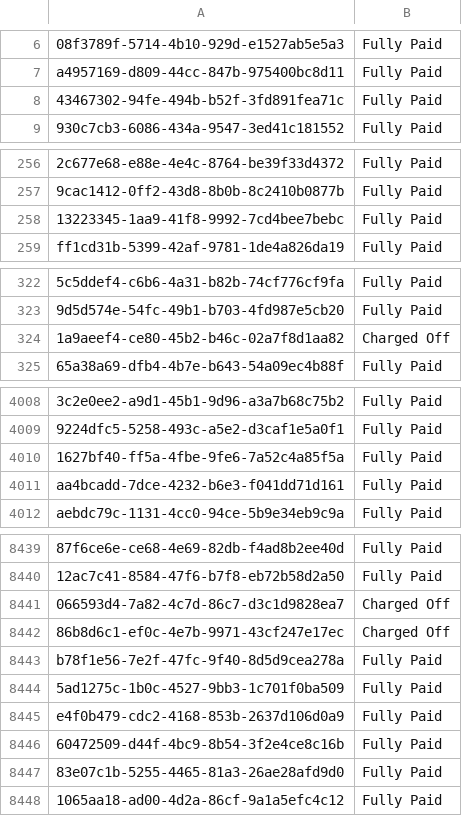
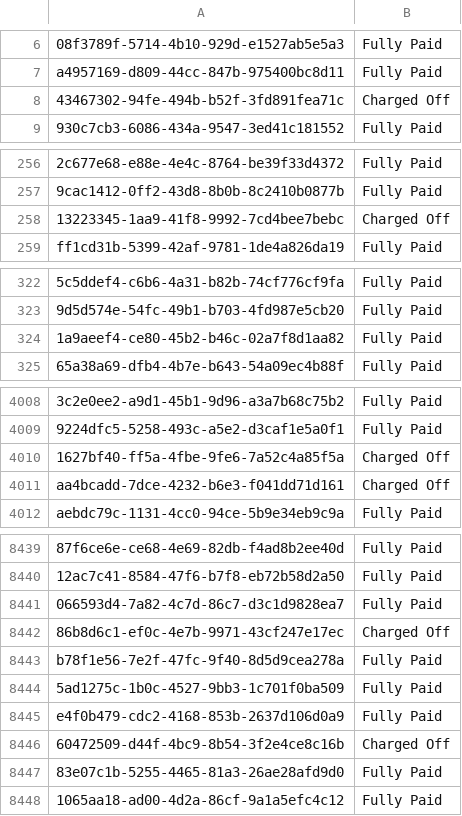
Before and after one commit to byteturner/kaggle, a CSV file: data/csv/result.csv, drawn as a sheet; only a part is shown, gaps mark what is left out; the diff covers the shown part only; the diff names each change by its address in the sheet, - before the commit and + after, or states it on an @@ line.

```diff
--- a/data/csv/result.csv
+++ b/data/csv/result.csv
-B8: Fully Paid
+B8: Charged Off
-B258: Fully Paid
+B258: Charged Off
-B324: Charged Off
+B324: Fully Paid
-B4010:B4011: Fully Paid
+B4010:B4011: Charged Off
-B8441: Charged Off
+B8441: Fully Paid
-B8446: Fully Paid
+B8446: Charged Off
```
Also changed, not shown: 50 edited cells elsewhere in this file, notebooks/catboost_info/learn_error.tsv, notebooks/catboost_info/time_left.tsv, 2 other files.
